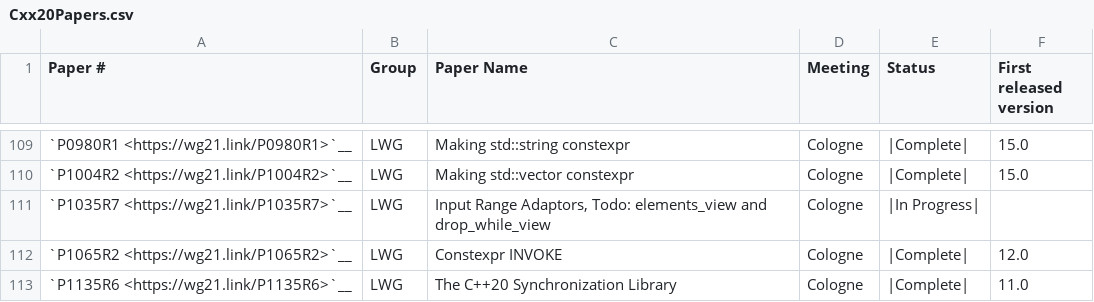
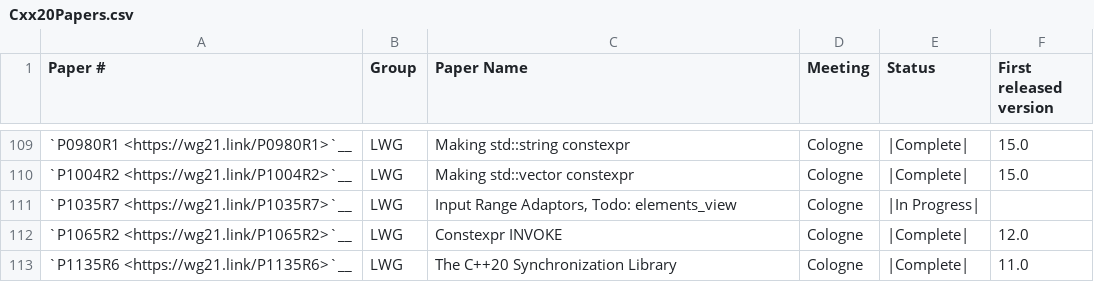
Before and after one commit to CTSRD-CHERI/libcxx, a CSV file: docs/Status/Cxx20Papers.csv, drawn as a sheet; only a part is shown, gaps mark what is left out.

Commit message:
[libc++][ranges] implement `std::ranges::drop_while_view`
Differential Revision: https://reviews.llvm.org/D135460

```diff
--- a/docs/Status/Cxx20Papers.csv
+++ b/docs/Status/Cxx20Papers.csv
@@ -110,3 +110,3 @@
 "`P1004R2 <https://wg21.link/P1004R2>`__","LWG","Making std::vector constexpr","Cologne","|Complete|","15.0"
-"`P1035R7 <https://wg21.link/P1035R7>`__","LWG","Input Range Adaptors, Todo: elements_view and drop_while_view","Cologne","|In Progress|",""
+"`P1035R7 <https://wg21.link/P1035R7>`__","LWG","Input Range Adaptors, Todo: elements_view","Cologne","|In Progress|",""
 "`P1065R2 <https://wg21.link/P1065R2>`__","LWG","Constexpr INVOKE","Cologne","|Complete|","12.0"
```
Also changed, not shown: 17 other files.
